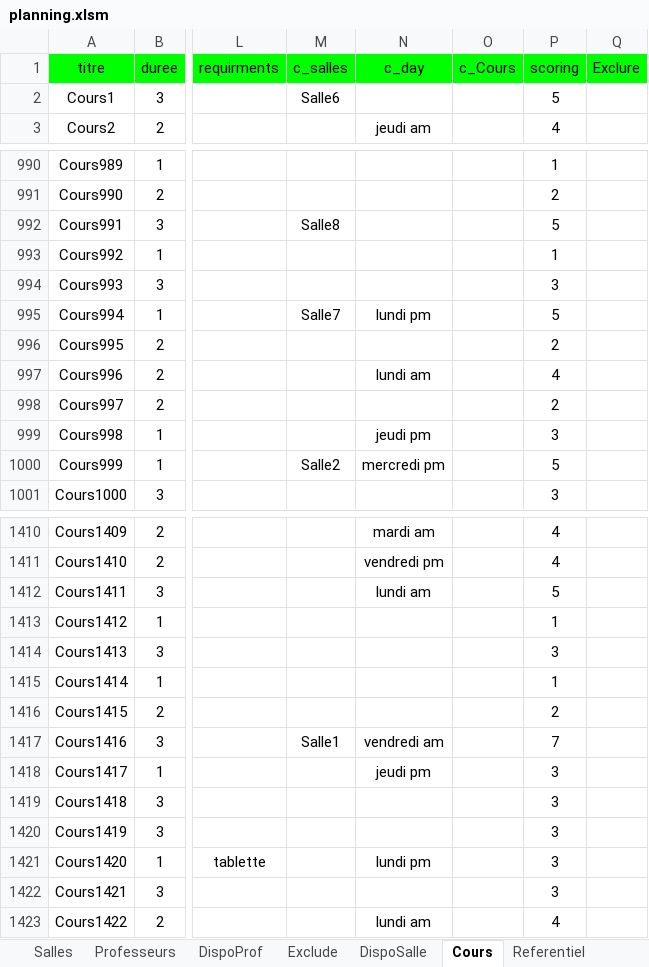
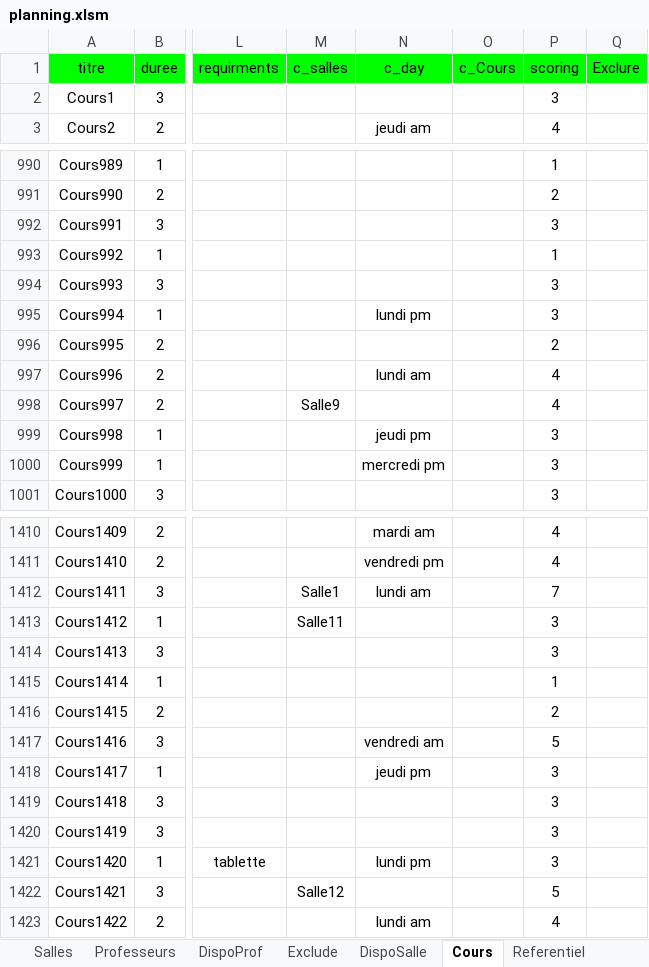
Before and after one commit to f80dev/AutoPlanning, an Excel workbook: planning.xlsm, sheet Cours, drawn as a sheet; only a part is shown, gaps mark what is left out; values as stored, in another font and other column widths than the file's, no borders; the diff covers the shown part only; the diff names each change by its address in the sheet, - before the commit and + after, or states it on an @@ line.

```diff
--- a/planning.xlsm (sheet Cours)
+++ b/planning.xlsm (sheet Cours)
-M2 (c_salles): Salle6
+M2 (c_salles): (empty)
-P2 (scoring): 5
+P2 (scoring): 3
-M992 (c_salles): Salle8
+M992 (c_salles): (empty)
-P992 (scoring): 5
+P992 (scoring): 3
-M995 (c_salles): Salle7
+M995 (c_salles): (empty)
-P995 (scoring): 5
+P995 (scoring): 3
-M998 (c_salles): (empty)
+M998 (c_salles): Salle9
-P998 (scoring): 2
+P998 (scoring): 4
-M1000 (c_salles): Salle2
+M1000 (c_salles): (empty)
-P1000 (scoring): 5
+P1000 (scoring): 3
-M1412 (c_salles): (empty)
+M1412 (c_salles): Salle1
-P1412 (scoring): 5
+P1412 (scoring): 7
-M1413 (c_salles): (empty)
+M1413 (c_salles): Salle11
-P1413 (scoring): 1
+P1413 (scoring): 3
-M1417 (c_salles): Salle1
+M1417 (c_salles): (empty)
-P1417 (scoring): 7
+P1417 (scoring): 5
-M1422 (c_salles): (empty)
+M1422 (c_salles): Salle12
-P1422 (scoring): 3
+P1422 (scoring): 5
```
Also changed, not shown: 343 edited cells elsewhere in this sheet, sheet DispoSalle, sheet Salles, sheet Groupes, formulas that keep their value, charts or pictures, 2 other files.
